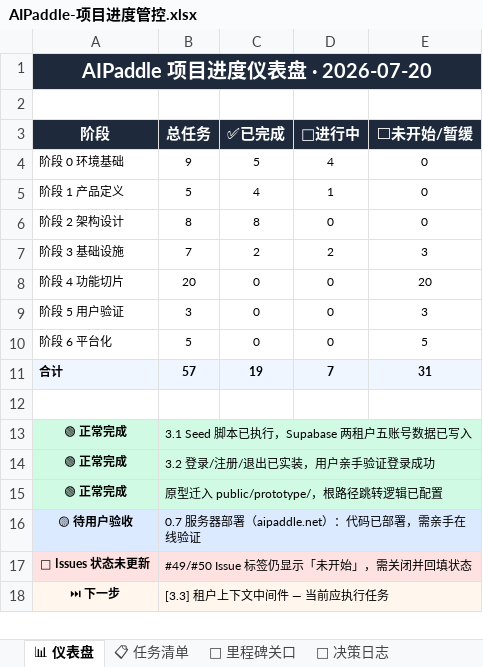
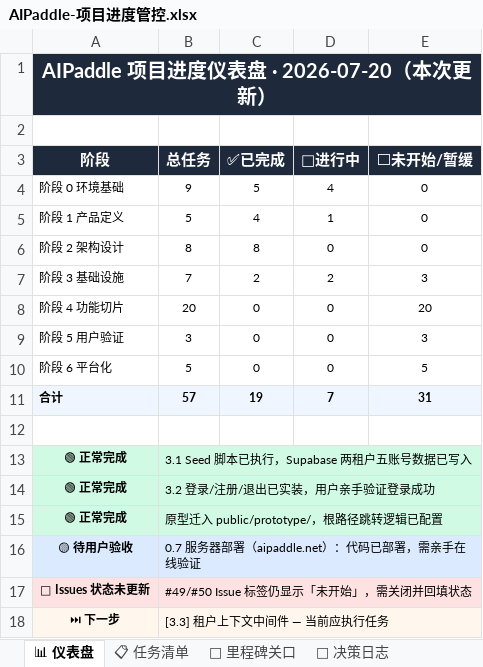
Before and after one commit to awesomeperryxu/AIPaddle, an Excel workbook: docs/AIPaddle-项目进度管控.xlsx, sheet 📊 仪表盘, drawn as a sheet; values as stored, in another font and other column widths than the file's, no borders; the diff names each change by its address in the sheet, - before the commit and + after, or states it on an @@ line.

```diff
--- a/docs/AIPaddle-项目进度管控.xlsx (sheet 📊 仪表盘)
+++ b/docs/AIPaddle-项目进度管控.xlsx (sheet 📊 仪表盘)
-A1 (阶段): AIPaddle 项目进度仪表盘 · 2026-07-20
+A1 (阶段): AIPaddle 项目进度仪表盘 · 2026-07-20（本次更新）
```
Also changed, not shown: sheet 📋 任务清单, sheet 🚩 里程碑关口, other sheet tabs, 1 other file.
